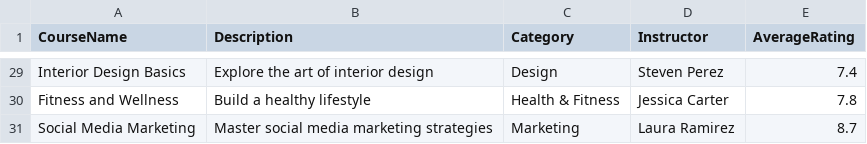
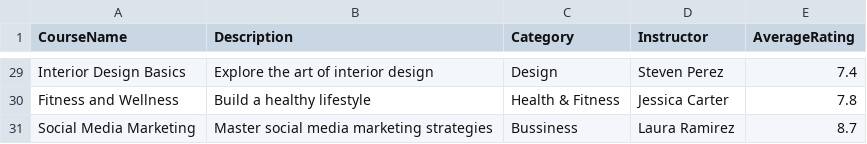
Before and after one commit to alexfomina/Recommendation-System, a CSV file: courses.csv, drawn as a sheet; only a part is shown, gaps mark what is left out; the diff covers the shown part only.

```diff
--- a/courses.csv
+++ b/courses.csv
@@ -30,2 +30,2 @@ Interior Design Basics,Explore the art of interior design,Design,Steven Perez,7.
 Fitness and Wellness,Build a healthy lifestyle,Health & Fitness,Jessica Carter,7.8
-Social Media Marketing,Master social media marketing strategies,Marketing,Laura Ramirez,8.7
+Social Media Marketing,Master social media marketing strategies,Bussiness,Laura Ramirez,8.7
```
Also changed, not shown: 23 edited cells elsewhere in this file, topics.csv, 3 other files.
